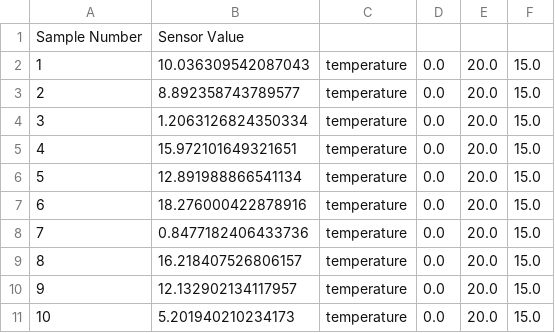
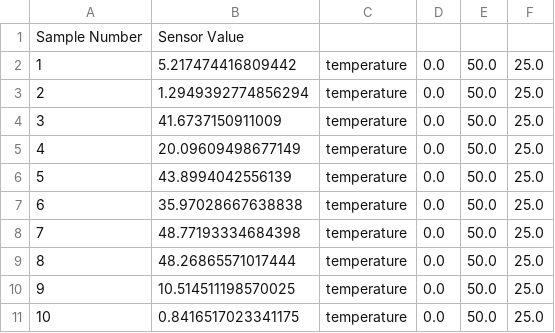
Before and after one commit to Roderick0508/python, a CSV file: readings.csv, drawn as a sheet.

```diff
--- a/readings.csv
+++ b/readings.csv
@@ -1,11 +1,11 @@
 Sample Number,Sensor Value
-1,10.036309542087043,temperature,0.0,20.0,15.0
-2,8.892358743789577,temperature,0.0,20.0,15.0
-3,1.2063126824350334,temperature,0.0,20.0,15.0
-4,15.972101649321651,temperature,0.0,20.0,15.0
-5,12.891988866541134,temperature,0.0,20.0,15.0
-6,18.276000422878916,temperature,0.0,20.0,15.0
-7,0.8477182406433736,temperature,0.0,20.0,15.0
-8,16.218407526806157,temperature,0.0,20.0,15.0
-9,12.132902134117957,temperature,0.0,20.0,15.0
-10,5.201940210234173,temperature,0.0,20.0,15.0
+1,5.217474416809442,temperature,0.0,50.0,25.0
+2,1.2949392774856294,temperature,0.0,50.0,25.0
+3,41.6737150911009,temperature,0.0,50.0,25.0
+4,20.09609498677149,temperature,0.0,50.0,25.0
+5,43.8994042556139,temperature,0.0,50.0,25.0
+6,35.97028667638838,temperature,0.0,50.0,25.0
+7,48.77193334684398,temperature,0.0,50.0,25.0
+8,48.26865571017444,temperature,0.0,50.0,25.0
+9,10.514511198570025,temperature,0.0,50.0,25.0
+10,0.8416517023341175,temperature,0.0,50.0,25.0
```
Also changed, not shown: 1 other file.
